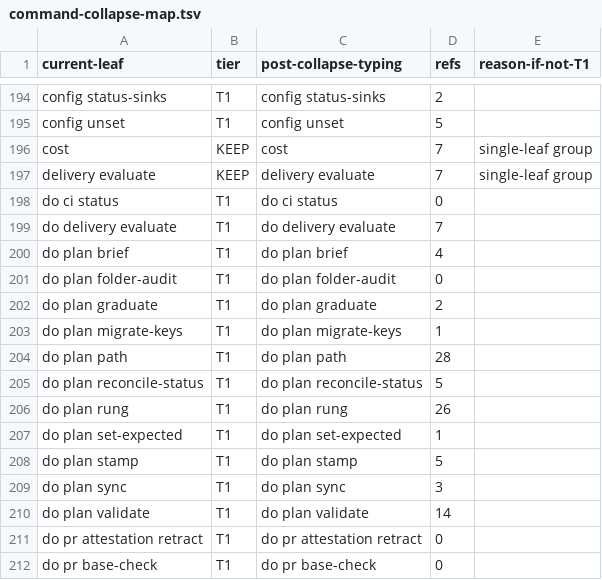
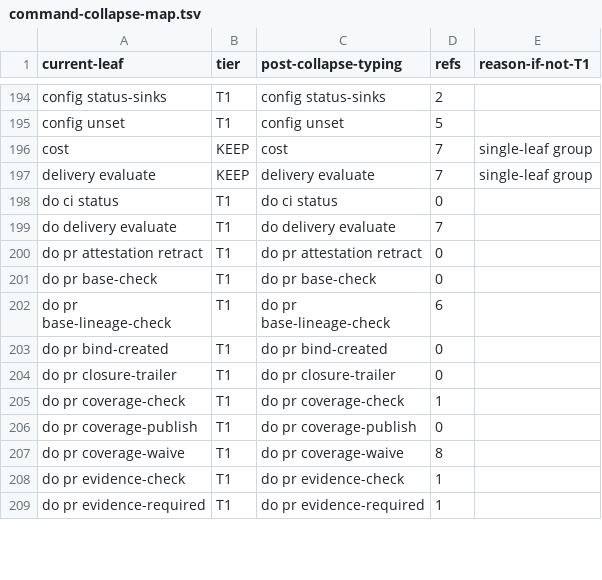
Before and after one commit to bllshttng/fno, a TSV file: scripts/ci/command-collapse-map.tsv, drawn as a sheet; only a part is shown, gaps mark what is left out; the shorter side is filled out with more unchanged rows; the diff names each change by its address in the sheet, - before the commit and + after, or states it on an @@ line.

Commit message:
test(plan): drop the do plan rows from the Python command inventory
The front door claims do plan whole, so the click tree no longer holds
those leaves. The collapse map loses its plan rows and the do group now
advertises three children.

```diff
--- a/scripts/ci/command-collapse-map.tsv
+++ b/scripts/ci/command-collapse-map.tsv
-row 200: do plan brief | T1 | do plan brief | 4
-row 201: do plan folder-audit | T1 | do plan folder-audit | 0
-row 202: do plan graduate | T1 | do plan graduate | 2
-row 203: do plan migrate-keys | T1 | do plan migrate-keys | 1
-row 204: do plan path | T1 | do plan path | 28
-row 205: do plan reconcile-status | T1 | do plan reconcile-status | 5
-row 206: do plan rung | T1 | do plan rung | 26
-row 207: do plan set-expected | T1 | do plan set-expected | 1
-row 208: do plan stamp | T1 | do plan stamp | 5
-row 209: do plan sync | T1 | do plan sync | 3
-row 210: do plan validate | T1 | do plan validate | 14
```
Also changed, not shown: 1 other file.
